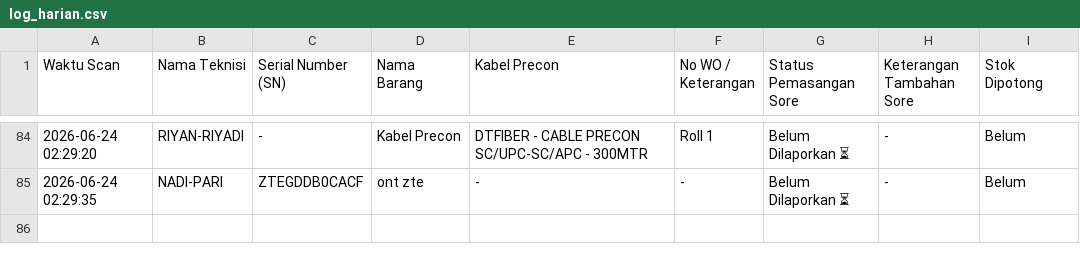
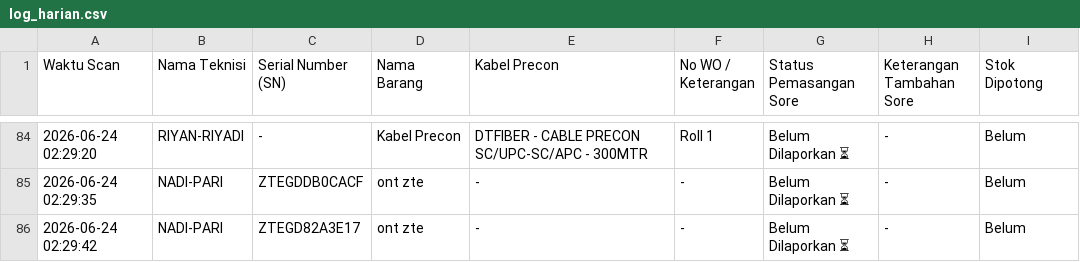
Before and after one commit to jrn999/gudang-ikr, a CSV file: log_harian.csv, drawn as a sheet; only a part is shown, gaps mark what is left out; the diff names each change by its address in the sheet, - before the commit and + after, or states it on an @@ line.

Commit message:
Auto-Update Scan SN 2026-06-24 02:29

```diff
--- a/log_harian.csv
+++ b/log_harian.csv
+row 86: 2026-06-24 02:29:42 | NADI-PARI | ZTEGD82A3E17 | ont zte | - | - | Belum Dilaporkan ⏳ | - | Belum
```
